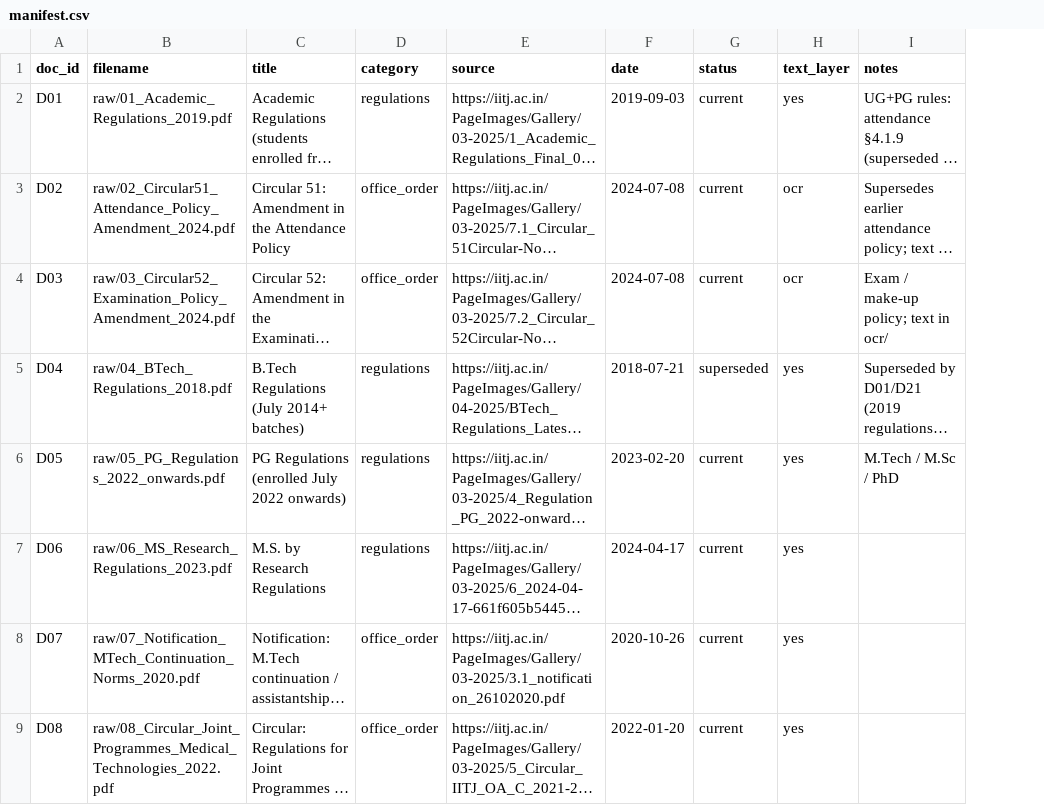
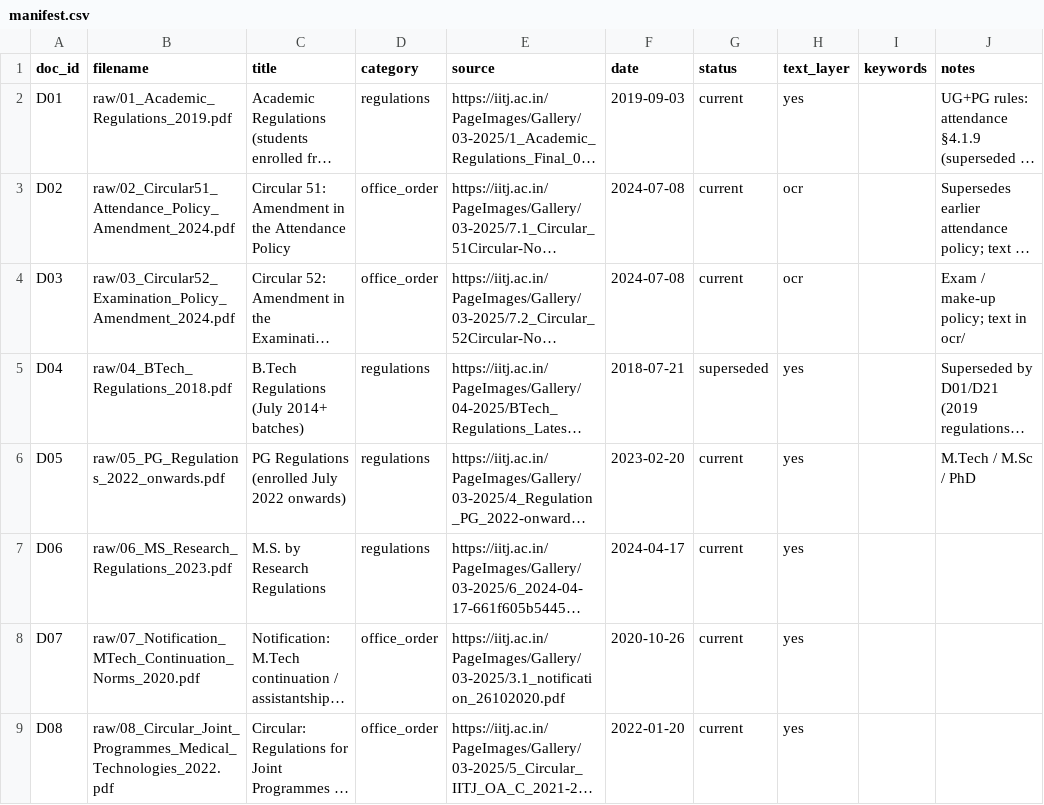
Before and after one commit to SreenityaThatikunta/academic-helpdesk-agent, a CSV file: data/manifest.csv, drawn as a sheet; only a part is shown; long unchanged cells end in …; the diff names each change by its address in the sheet, - before the commit and + after, or states it on an @@ line.

Commit message:
Fix router refusing calendar questions; empty-router fallback; refusal standardisation; doc keywords + query expansion + abbreviation normalisation; draft path bug; hide ADK cache warning

```diff
--- a/data/manifest.csv
+++ b/data/manifest.csv
+column I (keywords), empty
```
Also changed, not shown: 11 other files.
